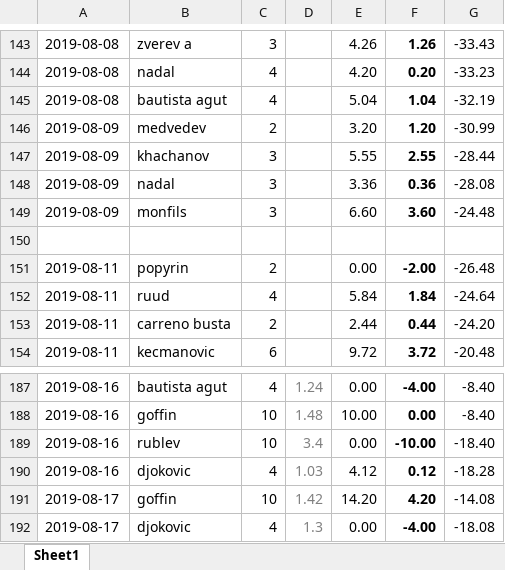
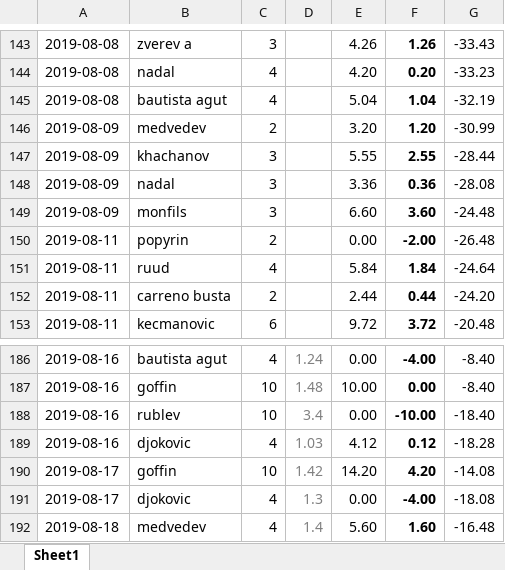
Before and after one commit to Tjorriemorrie/ufc, an Excel workbook: atp_mens/tabresults.xlsx, sheet Sheet1, drawn as a sheet; only a part is shown, gaps mark what is left out; values as stored, in another font and other column widths than the file's, no borders; removed rows and columns are numbered as before the commit, all else as after; the diff names each change by its address in the sheet, - before the commit and + after, or states it on an @@ line.

```diff
--- a/atp_mens/tabresults.xlsx (sheet Sheet1)
+++ b/atp_mens/tabresults.xlsx (sheet Sheet1)
-row 150: (empty)
+row 192: 2019-08-18 | medvedev | 4 | 1.4 | 5.60 | 1.60 | -16.48
```
Also changed, not shown: formulas that keep their value, 6 other files.
